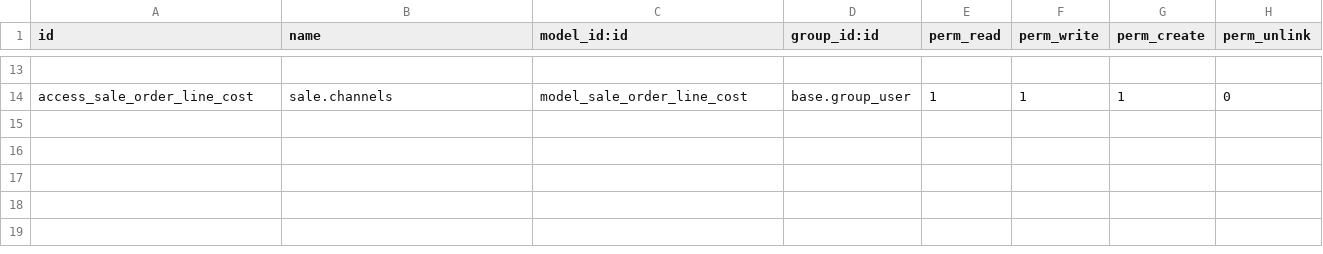
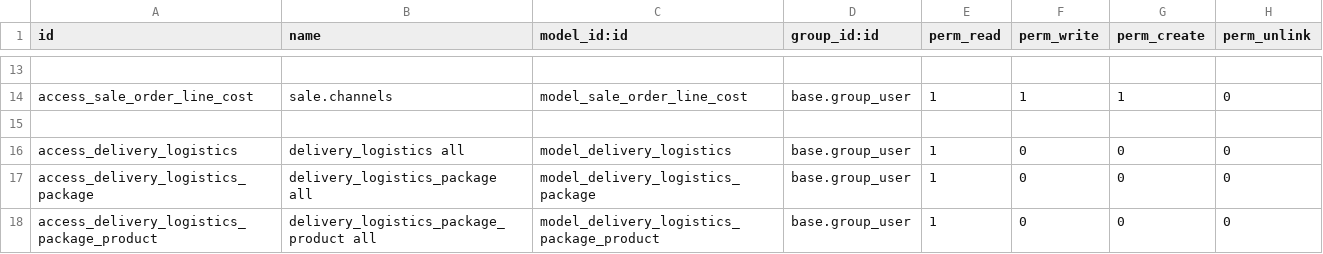
Before and after one commit to xx332093661/Owl-ERP, a CSV file: myaddons/cj_sale/security/ir.model.access.csv, drawn as a sheet; only a part is shown, gaps mark what is left out; the diff names each change by its address in the sheet, - before the commit and + after, or states it on an @@ line.

```diff
--- a/myaddons/cj_sale/security/ir.model.access.csv
+++ b/myaddons/cj_sale/security/ir.model.access.csv
+row 15: (empty)
+row 16: access_delivery_logistics | delivery_logistics all | model_delivery_logistics | base.group_user | 1 | 0 | 0 | 0
+row 17: access_delivery_logistics_package | delivery_logistics_package all | model_delivery_logistics_package | base.group_user | 1 | 0 | 0 | 0
+row 18: access_delivery_logistics_package_product | delivery_logistics_package_product all | model_delivery_logistics_package_product | base.group_user | 1 | 0 | 0 | 0
```
Also changed, not shown: 10 other files.
